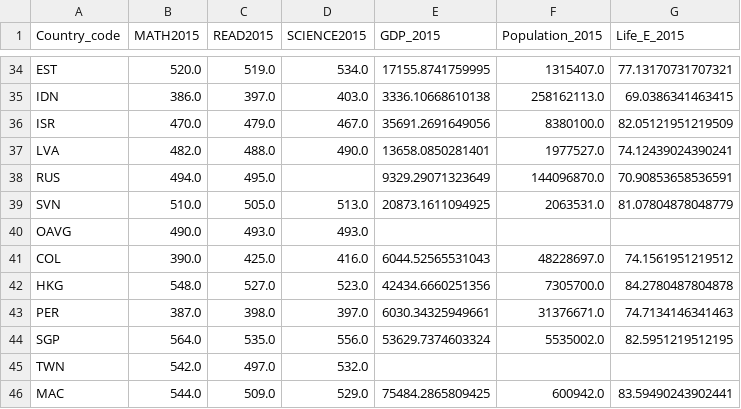
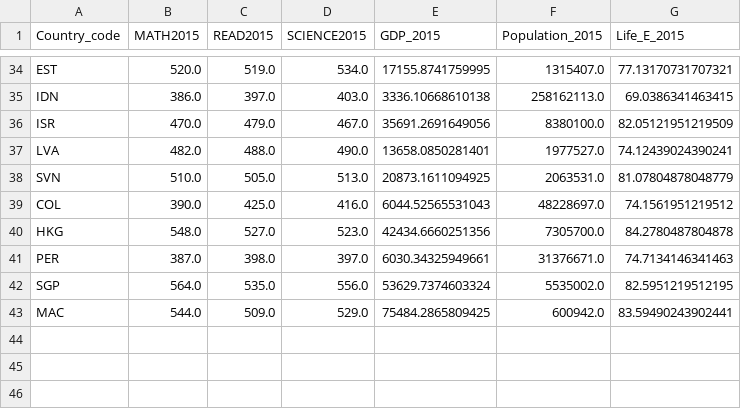
Before and after one commit to Zeynepelabiad/PISA, a CSV file: 7-Pisa_df_2015.csv, drawn as a sheet; only a part is shown, gaps mark what is left out.

Commit message:
Data Ingestion & Wrangling & Visualization

```diff
--- a/7-Pisa_df_2015.csv
+++ b/7-Pisa_df_2015.csv
@@ -37,5 +37,3 @@ ISR,470.0,479.0,467.0,35691.2691649056,8380100.0,82.05121951219509
 LVA,482.0,488.0,490.0,13658.0850281401,1977527.0,74.12439024390241
-RUS,494.0,495.0,,9329.29071323649,144096870.0,70.90853658536591
 SVN,510.0,505.0,513.0,20873.1611094925,2063531.0,81.07804878048779
-OAVG,490.0,493.0,493.0,,,
 COL,390.0,425.0,416.0,6044.52565531043,48228697.0,74.1561951219512
@@ -44,3 +42,2 @@ PER,387.0,398.0,397.0,6030.34325949661,31376671.0,74.7134146341463
 SGP,564.0,535.0,556.0,53629.7374603324,5535002.0,82.5951219512195
-TWN,542.0,497.0,532.0,,,
 MAC,544.0,509.0,529.0,75484.2865809425,600942.0,83.59490243902441
```
Also changed, not shown: 1 other file.
